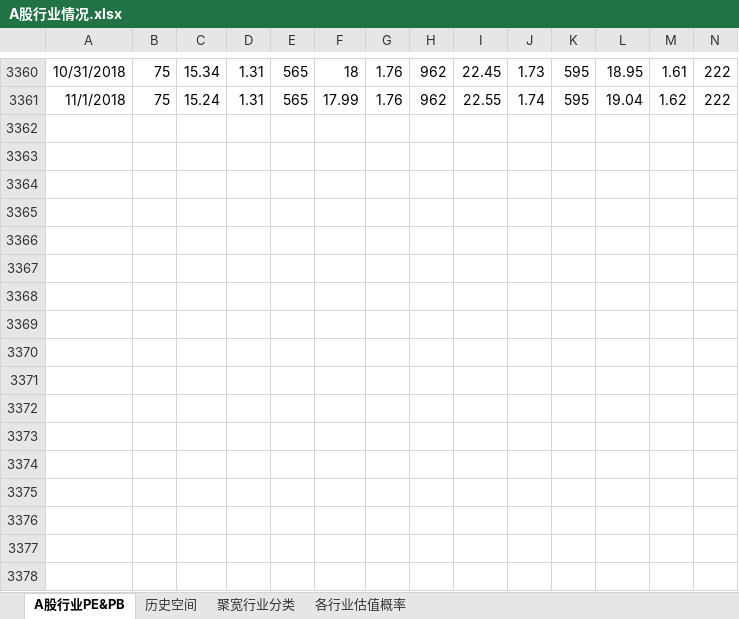
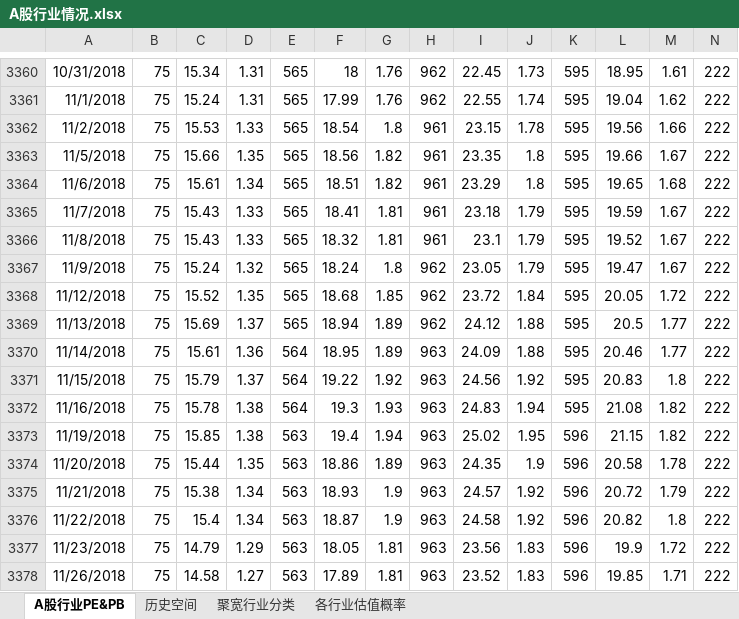
Before and after one commit to klq26/finance-data, an Excel workbook: Industry/A股行业情况.xlsx, sheet A股行业PE&PB, drawn as a sheet; only a part is shown, gaps mark what is left out; values as stored, in another font and other column widths than the file's, no borders; rows hold the shown columns only; the diff names each change by its address in the sheet, - before the commit and + after, or states it on an @@ line.

```diff
--- a/Industry/A股行业情况.xlsx (sheet A股行业PE&PB)
+++ b/Industry/A股行业情况.xlsx (sheet A股行业PE&PB)
+row 3362: 11/2/2018 | 75 | 15.53 | 1.33 | 565 | 18.54 | 1.8 | 961 | 23.15 | 1.78 | 595 | 19.56 | 1.66 | 222
+row 3363: 11/5/2018 | 75 | 15.66 | 1.35 | 565 | 18.56 | 1.82 | 961 | 23.35 | 1.8 | 595 | 19.66 | 1.67 | 222
+row 3364: 11/6/2018 | 75 | 15.61 | 1.34 | 565 | 18.51 | 1.82 | 961 | 23.29 | 1.8 | 595 | 19.65 | 1.68 | 222
+row 3365: 11/7/2018 | 75 | 15.43 | 1.33 | 565 | 18.41 | 1.81 | 961 | 23.18 | 1.79 | 595 | 19.59 | 1.67 | 222
+row 3366: 11/8/2018 | 75 | 15.43 | 1.33 | 565 | 18.32 | 1.81 | 961 | 23.1 | 1.79 | 595 | 19.52 | 1.67 | 222
+row 3367: 11/9/2018 | 75 | 15.24 | 1.32 | 565 | 18.24 | 1.8 | 962 | 23.05 | 1.79 | 595 | 19.47 | 1.67 | 222
+row 3368: 11/12/2018 | 75 | 15.52 | 1.35 | 565 | 18.68 | 1.85 | 962 | 23.72 | 1.84 | 595 | 20.05 | 1.72 | 222
+row 3369: 11/13/2018 | 75 | 15.69 | 1.37 | 565 | 18.94 | 1.89 | 962 | 24.12 | 1.88 | 595 | 20.5 | 1.77 | 222
+row 3370: 11/14/2018 | 75 | 15.61 | 1.36 | 564 | 18.95 | 1.89 | 963 | 24.09 | 1.88 | 595 | 20.46 | 1.77 | 222
+row 3371: 11/15/2018 | 75 | 15.79 | 1.37 | 564 | 19.22 | 1.92 | 963 | 24.56 | 1.92 | 595 | 20.83 | 1.8 | 222
+row 3372: 11/16/2018 | 75 | 15.78 | 1.38 | 564 | 19.3 | 1.93 | 963 | 24.83 | 1.94 | 595 | 21.08 | 1.82 | 222
+row 3373: 11/19/2018 | 75 | 15.85 | 1.38 | 563 | 19.4 | 1.94 | 963 | 25.02 | 1.95 | 596 | 21.15 | 1.82 | 222
+row 3374: 11/20/2018 | 75 | 15.44 | 1.35 | 563 | 18.86 | 1.89 | 963 | 24.35 | 1.9 | 596 | 20.58 | 1.78 | 222
+row 3375: 11/21/2018 | 75 | 15.38 | 1.34 | 563 | 18.93 | 1.9 | 963 | 24.57 | 1.92 | 596 | 20.72 | 1.79 | 222
+row 3376: 11/22/2018 | 75 | 15.4 | 1.34 | 563 | 18.87 | 1.9 | 963 | 24.58 | 1.92 | 596 | 20.82 | 1.8 | 222
+row 3377: 11/23/2018 | 75 | 14.79 | 1.29 | 563 | 18.05 | 1.81 | 963 | 23.56 | 1.83 | 596 | 19.9 | 1.72 | 222
+row 3378: 11/26/2018 | 75 | 14.58 | 1.27 | 563 | 17.89 | 1.81 | 963 | 23.52 | 1.83 | 596 | 19.85 | 1.71 | 222
```
Also changed, not shown: sheet 历史空间, sheet 各行业估值概率, Portfolio/ETF计划 XIRR 已投入收益率计算.xlsx, 27 other files.
